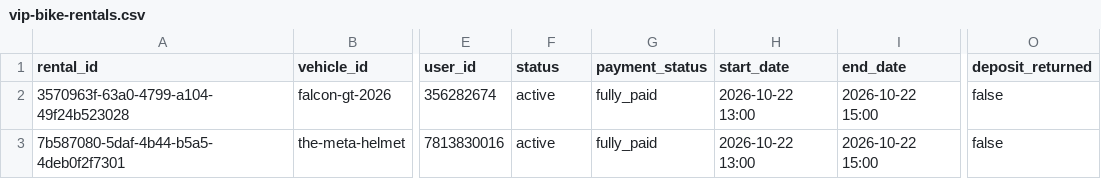
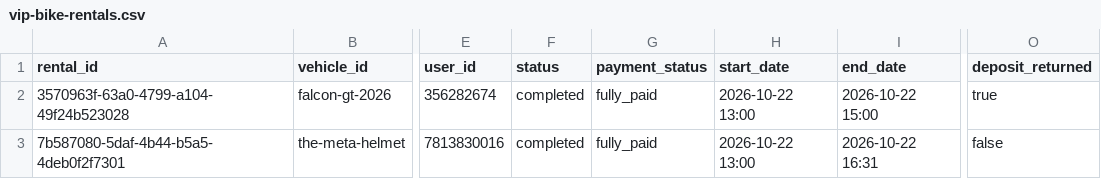
Before and after one commit to salavey13/carTest, a CSV file: public/docs/autoreply/vip-bike-rentals.csv, drawn as a sheet; only a part is shown, gaps mark what is left out; the diff names each change by its address in the sheet, - before the commit and + after, or states it on an @@ line.

Commit message:
chore(rentals): regenerate active rentals CSV from Supabase

```diff
--- a/public/docs/autoreply/vip-bike-rentals.csv
+++ b/public/docs/autoreply/vip-bike-rentals.csv
-F2:F3 (status): active
+F2:F3 (status): completed
-O2 (deposit_returned): false
+O2 (deposit_returned): true
-I3 (end_date): 2026-10-22 15:00
+I3 (end_date): 2026-10-22 16:31
```
